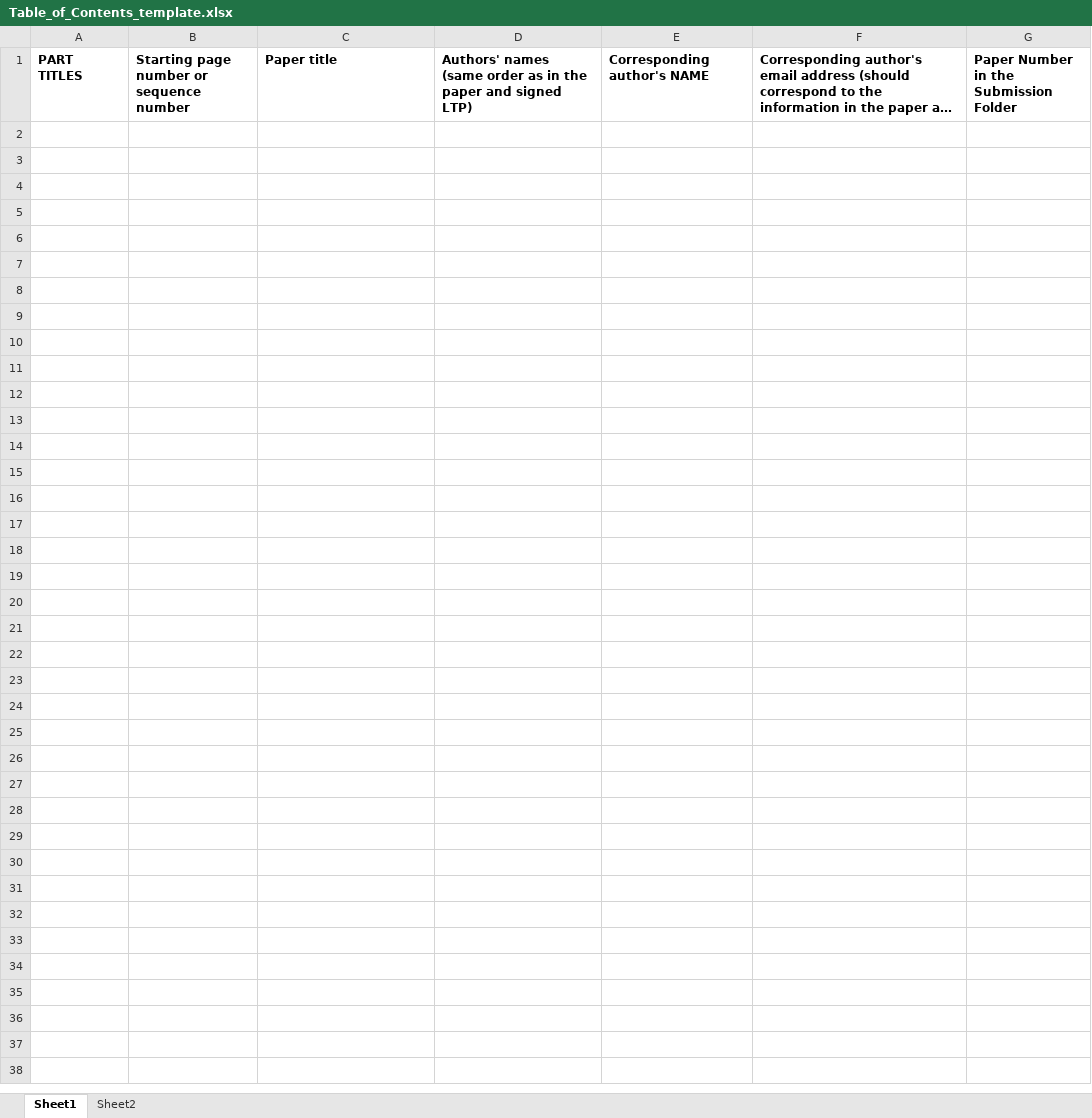
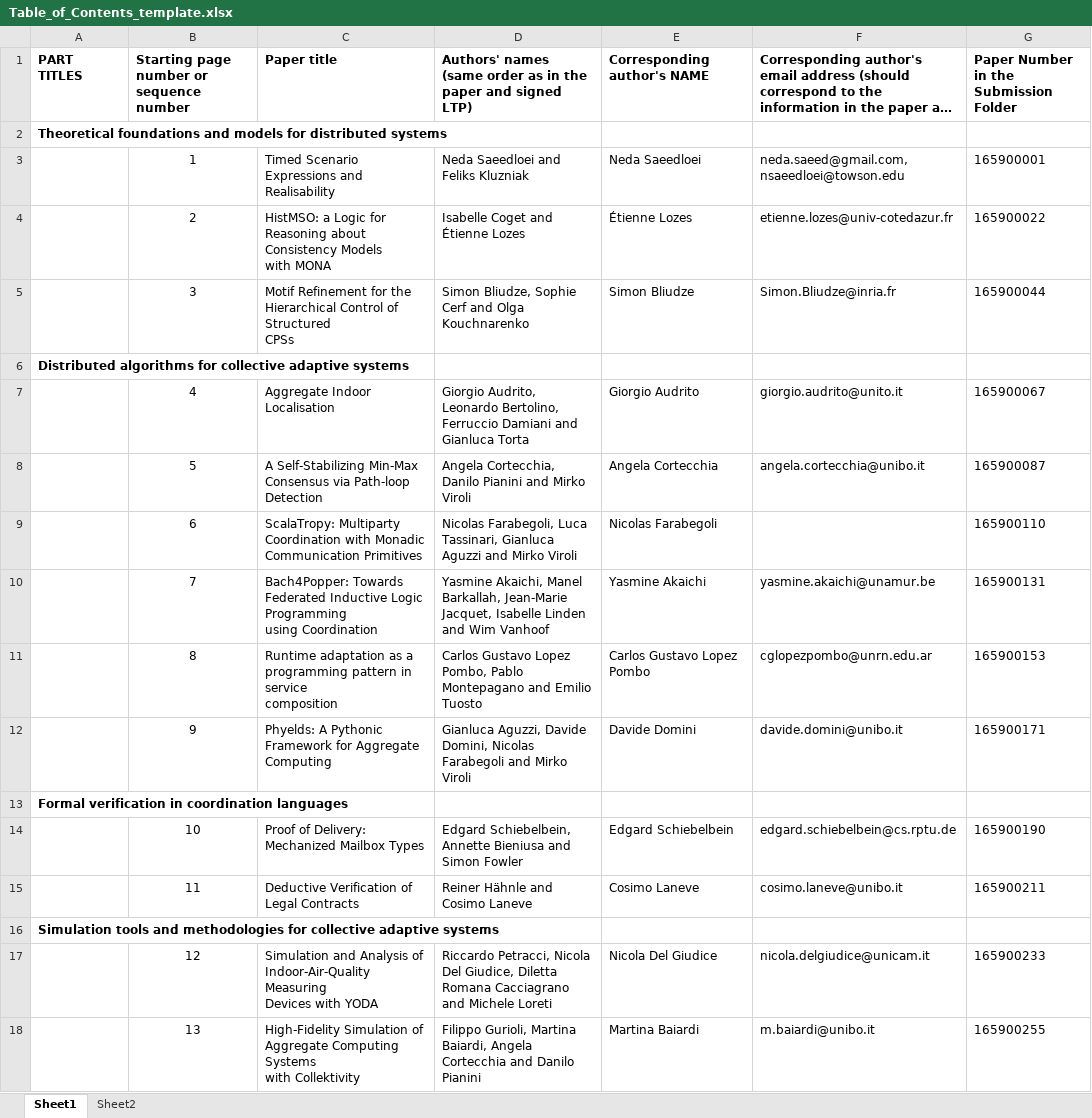
Before and after one commit to fghassemi/ProceedingCoordination2026, an Excel workbook: proceedings-content/Table_of_Contents_template.xlsx, sheet Sheet1, drawn as a sheet; long unchanged cells end in …; values as stored, in another font and other column widths than the file's, no borders; ↵ is a line break in a cell; the diff names each change by its address in the sheet, - before the commit and + after, or states it on an @@ line.

Commit message:
toc + emails

```diff
--- a/proceedings-content/Table_of_Contents_template.xlsx (sheet Sheet1)
+++ b/proceedings-content/Table_of_Contents_template.xlsx (sheet Sheet1)
+row 2: Theoretical foundations and models for distributed systems
+row 3:  | 1 | Timed Scenario Expressions and Realisability | Neda Saeedloei and Feliks Kluzniak | Neda Saeedloei | neda.saeed@gmail.com, ↵ nsaeedloei@towson.edu | 165900001
+row 4:  | 2 | HistMSO: a Logic for Reasoning about Consistency Models ↵ with MONA | Isabelle Coget and Étienne Lozes | Étienne Lozes | etienne.lozes@univ-cotedazur.fr | 165900022
+row 5:  | 3 | Motif Refinement for the Hierarchical Control of Structured ↵ CPSs | Simon Bliudze, Sophie Cerf and Olga Kouchnarenko | Simon Bliudze | Simon.Bliudze@inria.fr | 165900044
+row 6: Distributed algorithms for collective adaptive systems
+row 7:  | 4 | Aggregate Indoor Localisation | Giorgio Audrito, Leonardo Bertolino, Ferruccio Damiani and Gianluca Torta | Giorgio Audrito | giorgio.audrito@unito.it | 165900067
+row 8:  | 5 | A Self-Stabilizing Min-Max Consensus via Path-loop Detection | Angela Cortecchia, Danilo Pianini and Mirko Viroli | Angela Cortecchia | angela.cortecchia@unibo.it | 165900087
+row 9:  | 6 | ScalaTropy: Multiparty Coordination with Monadic ↵ Communication Primitives | Nicolas Farabegoli, Luca Tassinari, Gianluca Aguzzi and Mirko Viroli | Nicolas Farabegoli |  | 165900110
+row 10:  | 7 | Bach4Popper: Towards Federated Inductive Logic Programming ↵ using Coordination | Yasmine Akaichi, Manel Barkallah, Jean-Marie Jacquet, Isabelle Linden and Wim Vanhoof | Yasmine Akaichi | yasmine.akaichi@unamur.be | 165900131
+row 11:  | 8 | Runtime adaptation as a programming pattern in service ↵ composition | Carlos Gustavo Lopez Pombo, Pablo Montepagano and Emilio Tuosto | Carlos Gustavo Lopez Pombo | cglopezpombo@unrn.edu.ar | 165900153
+row 12:  | 9 | Phyelds: A Pythonic Framework for Aggregate Computing | Gianluca Aguzzi, Davide Domini, Nicolas Farabegoli and Mirko Viroli | Davide Domini | davide.domini@unibo.it | 165900171
+row 13: Formal verification in coordination languages
+row 14:  | 10 | Proof of Delivery: Mechanized Mailbox Types | Edgard Schiebelbein, Annette Bieniusa and Simon Fowler | Edgard Schiebelbein | edgard.schiebelbein@cs.rptu.de | 165900190
+row 15:  | 11 | Deductive Verification of Legal Contracts | Reiner Hähnle and Cosimo Laneve | Cosimo Laneve | cosimo.laneve@unibo.it | 165900211
+row 16: Simulation tools and methodologies for collective adaptive systems
+row 17:  | 12 | Simulation and Analysis of Indoor-Air-Quality Measuring ↵ Devices with YODA | Riccardo Petracci, Nicola Del Giudice, Diletta Romana Cacciagrano and Michele Loreti | Nicola Del Giudice | nicola.delgiudice@unicam.it | 165900233
+row 18:  | 13 | High-Fidelity Simulation of Aggregate Computing Systems ↵ with Collektivity | Filippo Gurioli, Martina Baiardi, Angela Cortecchia and Danilo Pianini | Martina Baiardi | m.baiardi@unibo.it | 165900255
```
